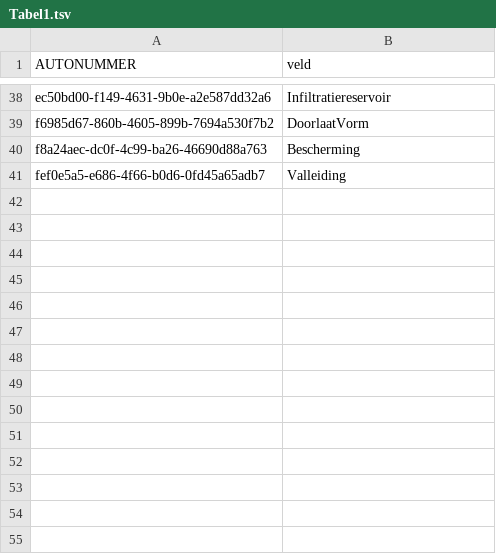
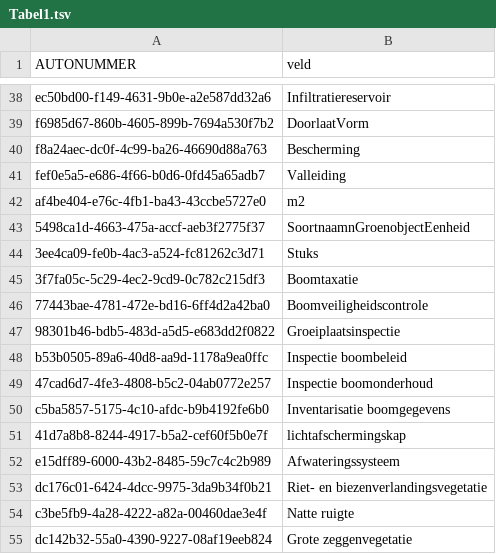
Before and after one commit to Stichting-CROW/imbor-development, a TSV file: data/tsv/Tabel1.tsv, drawn as a sheet; only a part is shown, gaps mark what is left out.

```diff
--- a/data/tsv/Tabel1.tsv
+++ b/data/tsv/Tabel1.tsv
@@ -41 +41,15 @@ f8a24aec-dc0f-4c99-ba26-46690d88a763	Bescherming
 fef0e5a5-e686-4f66-b0d6-0fd45a65adb7	Valleiding
+af4be404-e76c-4fb1-ba43-43ccbe5727e0	m2
+5498ca1d-4663-475a-accf-aeb3f2775f37	SoortnaamnGroenobjectEenheid
+3ee4ca09-fe0b-4ac3-a524-fc81262c3d71	Stuks
+3f7fa05c-5c29-4ec2-9cd9-0c782c215df3	Boomtaxatie
+77443bae-4781-472e-bd16-6ff4d2a42ba0	Boomveiligheidscontrole
+98301b46-bdb5-483d-a5d5-e683dd2f0822	Groeiplaatsinspectie
+b53b0505-89a6-40d8-aa9d-1178a9ea0ffc	Inspectie boombeleid
+47cad6d7-4fe3-4808-b5c2-04ab0772e257	Inspectie boomonderhoud
+c5ba5857-5175-4c10-afdc-b9b4192fe6b0	Inventarisatie boomgegevens
+41d7a8b8-8244-4917-b5a2-cef60f5b0e7f	lichtafschermingskap
+e15dff89-6000-43b2-8485-59c7c4c2b989	Afwateringssysteem
+dc176c01-6424-4dcc-9975-3da9b34f0b21	Riet- en biezenverlandingsvegetatie
+c3be5fb9-4a28-4222-a82a-00460dae3e4f	Natte ruigte
+dc142b32-55a0-4390-9227-08af19eeb824	Grote zeggenvegetatie
```
Also changed, not shown: data/tsv/imborKern_Attributen.tsv, data/tsv/imborKern_EnumeratiesDomeinwaarden.tsv, 7 other files.
